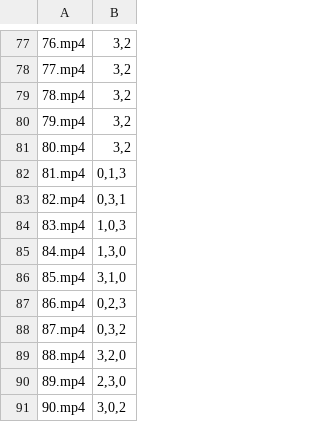
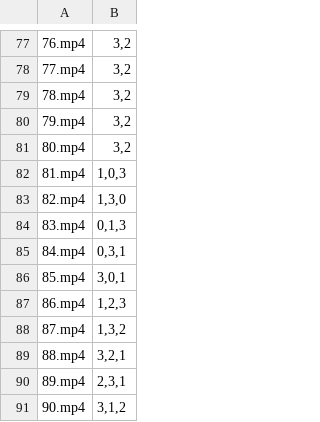
Before and after one commit to akbacak/DMLVH2, a CSV file: data2.csv, drawn as a sheet; only a part is shown, gaps mark what is left out; the diff names each change by its address in the sheet, - before the commit and + after, or states it on an @@ line.

```diff
--- a/data2.csv
+++ b/data2.csv
-B82: 0,1,3
+B82: 1,0,3
-B83: 0,3,1
+B83: 1,3,0
-B84: 1,0,3
+B84: 0,1,3
-B85: 1,3,0
+B85: 0,3,1
-B86: 3,1,0
+B86: 3,0,1
-B87: 0,2,3
+B87: 1,2,3
-B88: 0,3,2
+B88: 1,3,2
-B89: 3,2,0
+B89: 3,2,1
-B90: 2,3,0
+B90: 2,3,1
-B91: 3,0,2
+B91: 3,1,2
```
Also changed, not shown: Y.csv, Y2.csv, 1 other file.
